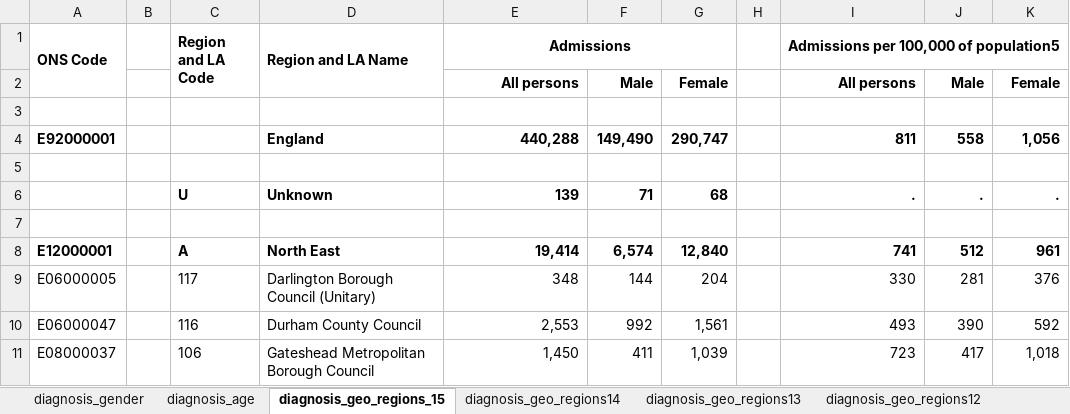
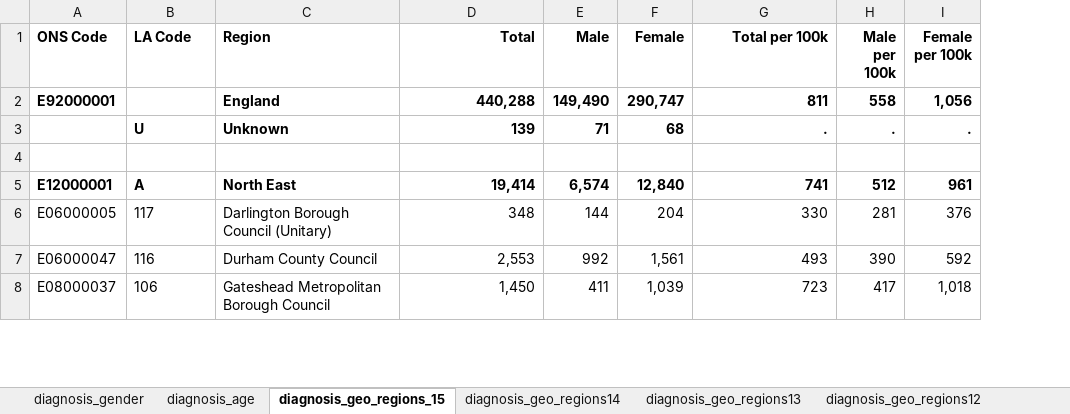
Before and after one commit to elahmo/dsfood, an Excel workbook: datasets/Health/health_data.xlsx, sheet diagnosis_geo_regions_15, drawn as a sheet; only a part is shown; values as stored, in another font and other column widths than the file's, no borders; conditional formats not drawn; removed rows and columns are numbered as before the commit, all else as after; the diff names each change by its address in the sheet, - before the commit and + after, or states it on an @@ line.

```diff
--- a/datasets/Health/health_data.xlsx (sheet diagnosis_geo_regions_15)
+++ b/datasets/Health/health_data.xlsx (sheet diagnosis_geo_regions_15)
-column B, empty
-column H, empty
-A1:A2 merged
-B1: Region and LA Code
+B1: LA Code
-C1:C2 merged
-C1: Region and LA Name
+C1: Region
-D1:D2 merged
-D1: Admissions
+D1: Total
-D1 alignment: center
+D1 alignment: right
-E1:G1 merged
-E1: (empty)
+E1: Male
-F1: (empty)
+F1: Female
-G1: Admissions per 100,000 of population5
+G1: Total per 100k
-G1 alignment: center
+G1 alignment: right
-I1:K1 merged
-H1: (empty)
+H1: Male per 100k
-I1: (empty)
+I1: Female per 100k
-row 2:  |  |  |  | All persons | Male | Female |  | All persons | Male | Female
-row 3: (empty)
-row 5: (empty)
```
Also changed, not shown: sheet diagnosis_geo_regions13, sheet diagnosis_geo_regions12, sheet diagnosis_geo_regions14, sheet diagnosis_geo_cities_15, sheet diagnosis_geo_cities_14, sheet diagnosis_geo_regions11, 1 more sheet, 9 other files.
